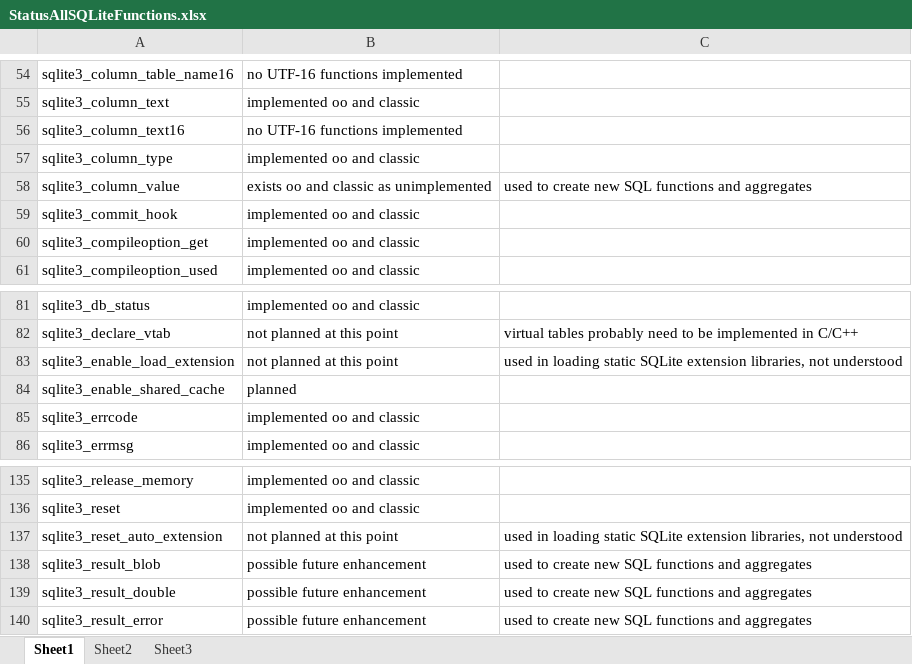
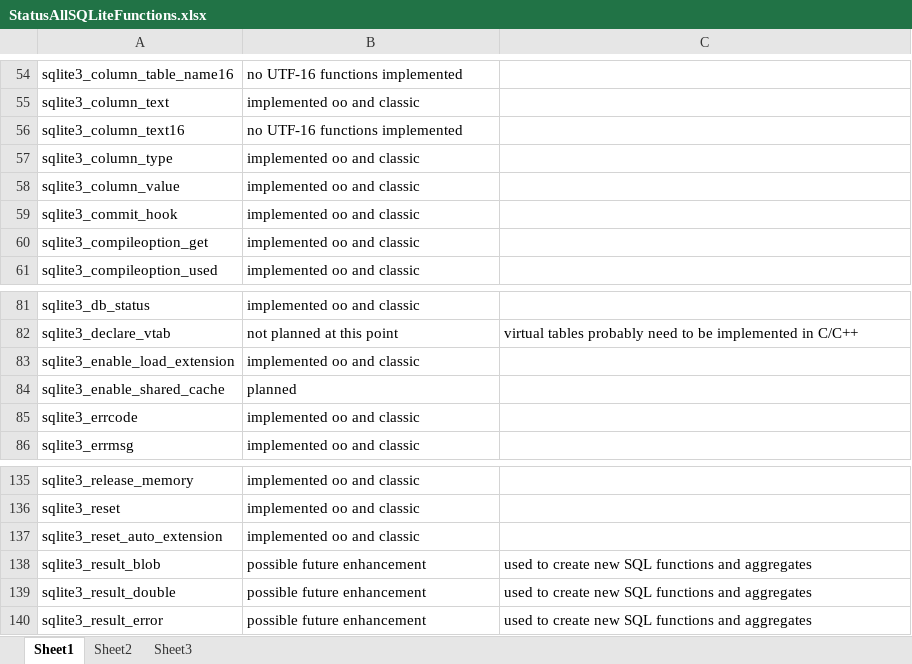
Before and after one commit to JosepMariaBlasco/oosqlite, an Excel workbook: doc/StatusAllSQLiteFunctions.xlsx, sheet Sheet1, drawn as a sheet; only a part is shown, gaps mark what is left out; values as stored, in another font and other column widths than the file's, no cell formats; the diff covers the shown part only; the diff names each change by its address in the sheet, - before the commit and + after, or states it on an @@ line.

Commit message:
ooSQLite - update the implemented SQLite functions list, example clean up
git-svn-id: https://svn.code.sf.net/p/oorexx/code-0/incubator/ooSQLite@9308 0b6cbdbe-3aab-466e-b73a-abd511dda0a2

```diff
--- a/doc/StatusAllSQLiteFunctions.xlsx (sheet Sheet1)
+++ b/doc/StatusAllSQLiteFunctions.xlsx (sheet Sheet1)
-B58: exists oo and classic as unimplemented
+B58: implemented oo and classic
-C58: used to create new SQL functions and aggregates
+C58: (empty)
-B83: not planned at this point
+B83: implemented oo and classic
-C83: used in loading static SQLite extension libraries, not understood
+C83: (empty)
-B137: not planned at this point
+B137: implemented oo and classic
-C137: used in loading static SQLite extension libraries, not understood
+C137: (empty)
```
Also changed, not shown: 1 added row, 1 removed row and 11 edited cells elsewhere in this sheet, cell formats, 2 other files.
